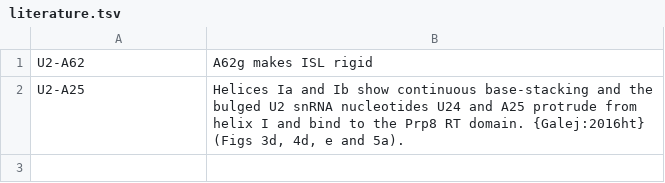
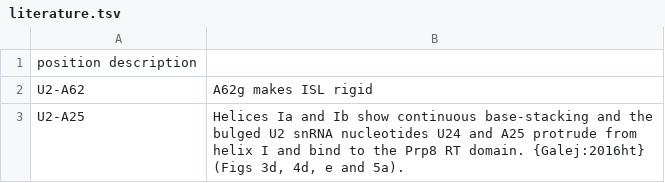
Before and after one commit to RNA-Puzzles/rna-tools, a TSV file: rna_tools/tools/yeastwhatif/literature.tsv, drawn as a sheet.

Commit message:
Update literature.tsv

```diff
--- a/rna_tools/tools/yeastwhatif/literature.tsv
+++ b/rna_tools/tools/yeastwhatif/literature.tsv
@@ -1 +1,2 @@
+position  description
 U2-A62	A62g makes ISL rigid
```
